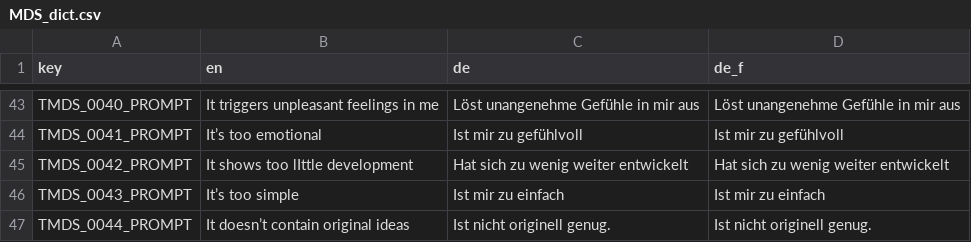
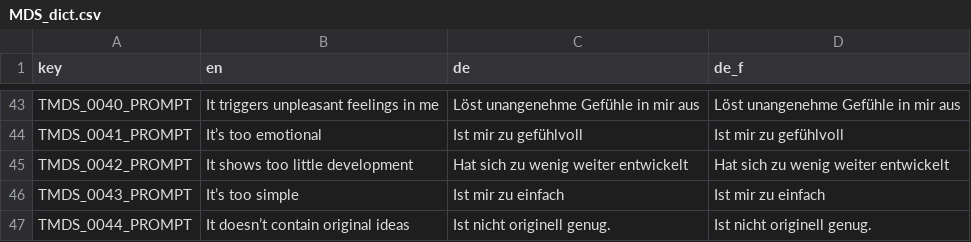
Before and after one commit to fmhoeger/psyquest, a CSV file: data_raw/dicts/MDS_dict.csv, drawn as a sheet; only a part is shown, gaps mark what is left out.

Commit message:
Typos, arrange vertically

```diff
--- a/data_raw/dicts/MDS_dict.csv
+++ b/data_raw/dicts/MDS_dict.csv
@@ -44,3 +44,3 @@ TMDS_0040_PROMPT;It triggers unpleasant feelings in me;Löst unangenehme Gefühl
 TMDS_0041_PROMPT;It’s too emotional;Ist mir zu gefühlvoll;Ist mir zu gefühlvoll
-TMDS_0042_PROMPT;It shows too lIttle development;Hat sich zu wenig weiter entwickelt;Hat sich zu wenig weiter entwickelt
+TMDS_0042_PROMPT;It shows too little development;Hat sich zu wenig weiter entwickelt;Hat sich zu wenig weiter entwickelt
 TMDS_0043_PROMPT;It’s too simple;Ist mir zu einfach;Ist mir zu einfach
```
Also changed, not shown: 2 other files.
